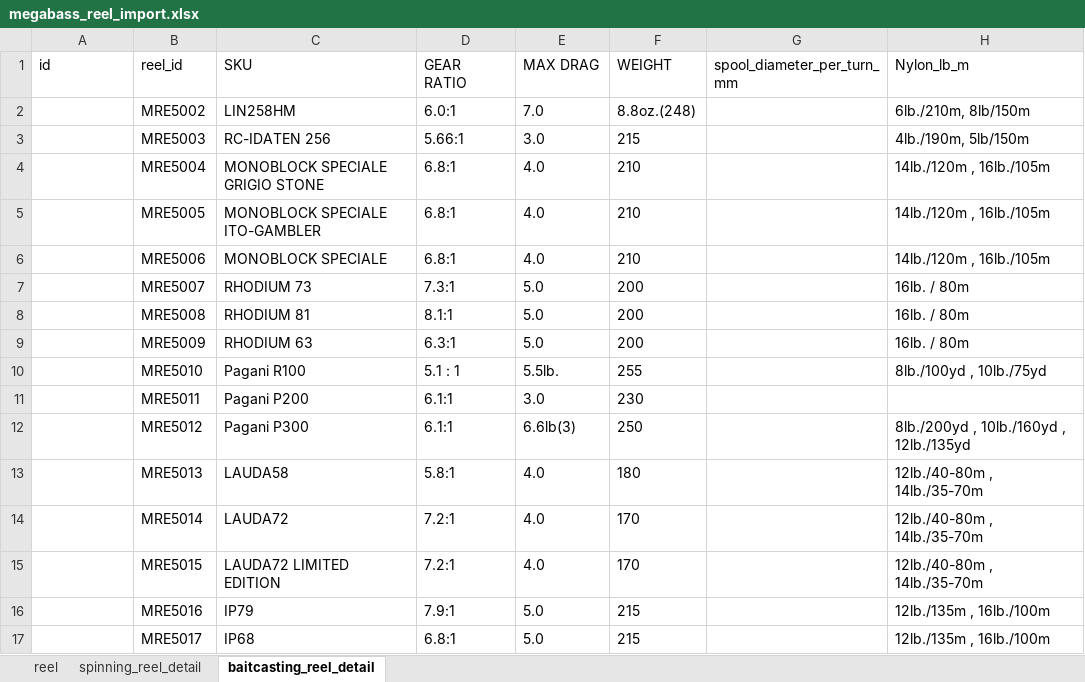
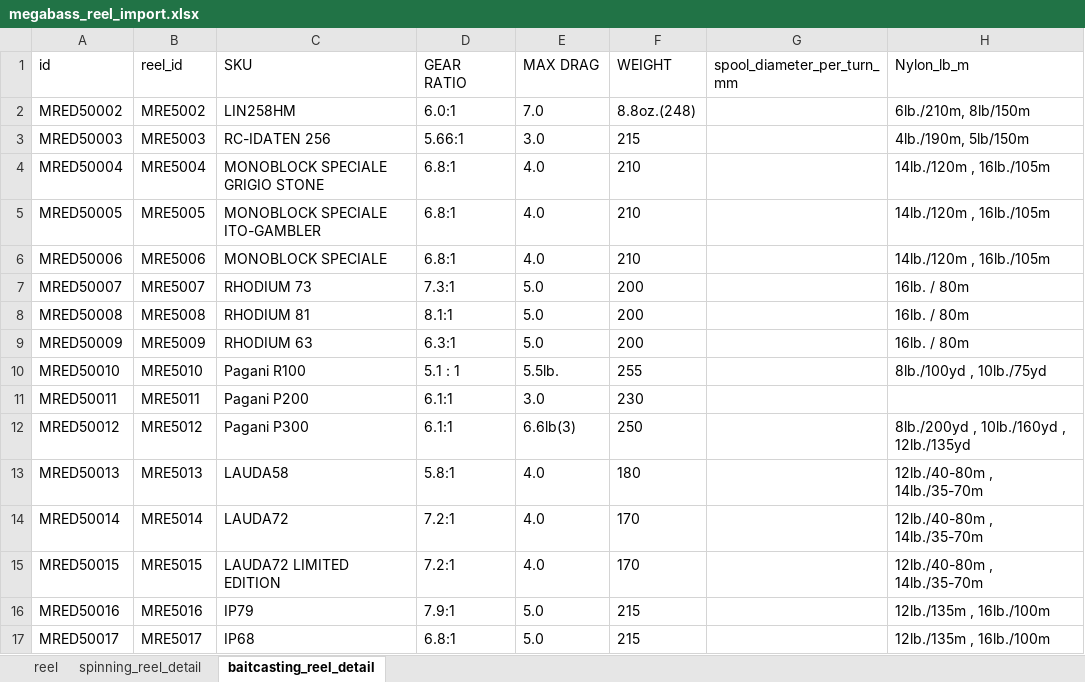
Before and after one commit to Dmaozhua/GearSage, an Excel workbook: GearSage-client/pkgGear/data_raw/megabass_reel_import.xlsx, sheet baitcasting_reel_detail, drawn as a sheet; only a part is shown; values as stored, in another font and other column widths than the file's, no borders; the diff names each change by its address in the sheet, - before the commit and + after, or states it on an @@ line.

```diff
--- a/GearSage-client/pkgGear/data_raw/megabass_reel_import.xlsx (sheet baitcasting_reel_detail)
+++ b/GearSage-client/pkgGear/data_raw/megabass_reel_import.xlsx (sheet baitcasting_reel_detail)
-A2 (id): (empty)
+A2 (id): MRED50002
-A3 (id): (empty)
+A3 (id): MRED50003
-A4 (id): (empty)
+A4 (id): MRED50004
-A5 (id): (empty)
+A5 (id): MRED50005
-A6 (id): (empty)
+A6 (id): MRED50006
-A7 (id): (empty)
+A7 (id): MRED50007
-A8 (id): (empty)
+A8 (id): MRED50008
-A9 (id): (empty)
+A9 (id): MRED50009
-A10 (id): (empty)
+A10 (id): MRED50010
-A11 (id): (empty)
+A11 (id): MRED50011
-A12 (id): (empty)
+A12 (id): MRED50012
-A13 (id): (empty)
+A13 (id): MRED50013
-A14 (id): (empty)
+A14 (id): MRED50014
-A15 (id): (empty)
+A15 (id): MRED50015
-A16 (id): (empty)
+A16 (id): MRED50016
-A17 (id): (empty)
+A17 (id): MRED50017
```
Also changed, not shown: sheet reel, sheet spinning_reel_detail, GearSage-client/rate/excel/baitcasting_reel_detail.xlsx, GearSage-client/rate/excel/reel.xlsx, 3 other files.
